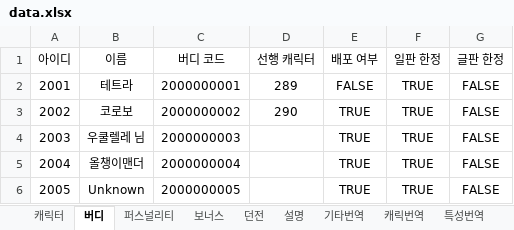
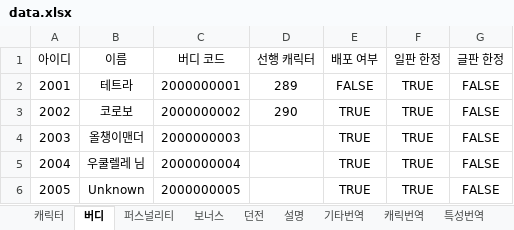
Before and after one commit to Pppppppg/aecheck-data, an Excel workbook: data.xlsx, sheet 버디, drawn as a sheet; values as stored, in another font and other column widths than the file's, no borders; the diff names each change by its address in the sheet, - before the commit and + after, or states it on an @@ line.

```diff
--- a/data.xlsx (sheet 버디)
+++ b/data.xlsx (sheet 버디)
-B4 (이름): 우쿨렐레 님
+B4 (이름): 올챙이맨더
-B5 (이름): 올챙이맨더
+B5 (이름): 우쿨렐레 님
```
Also changed, not shown: 3 other files.
